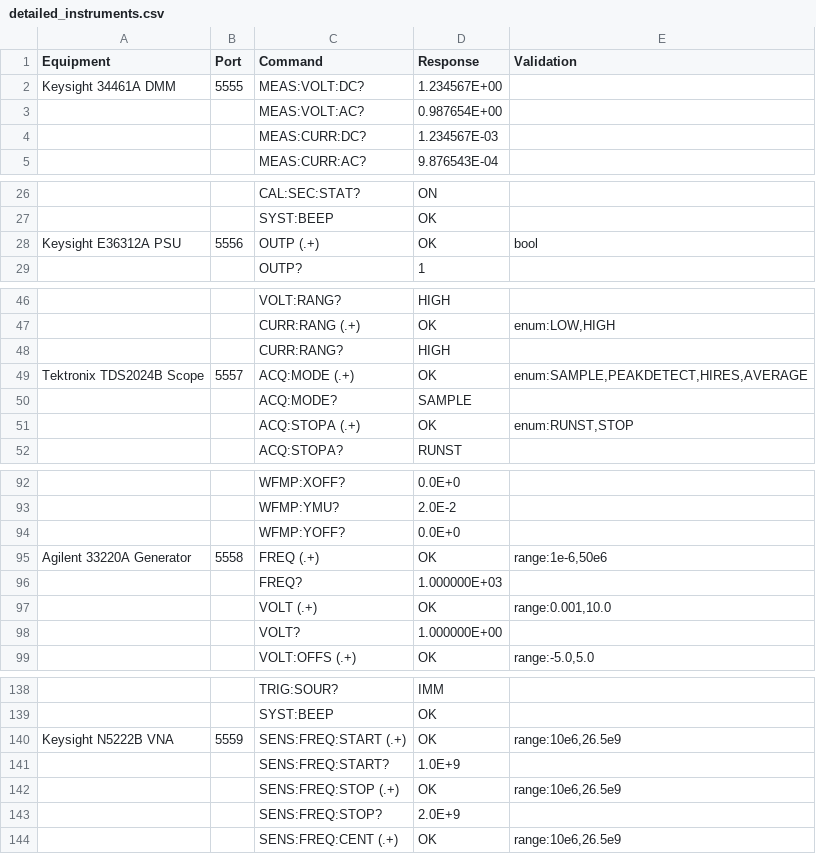
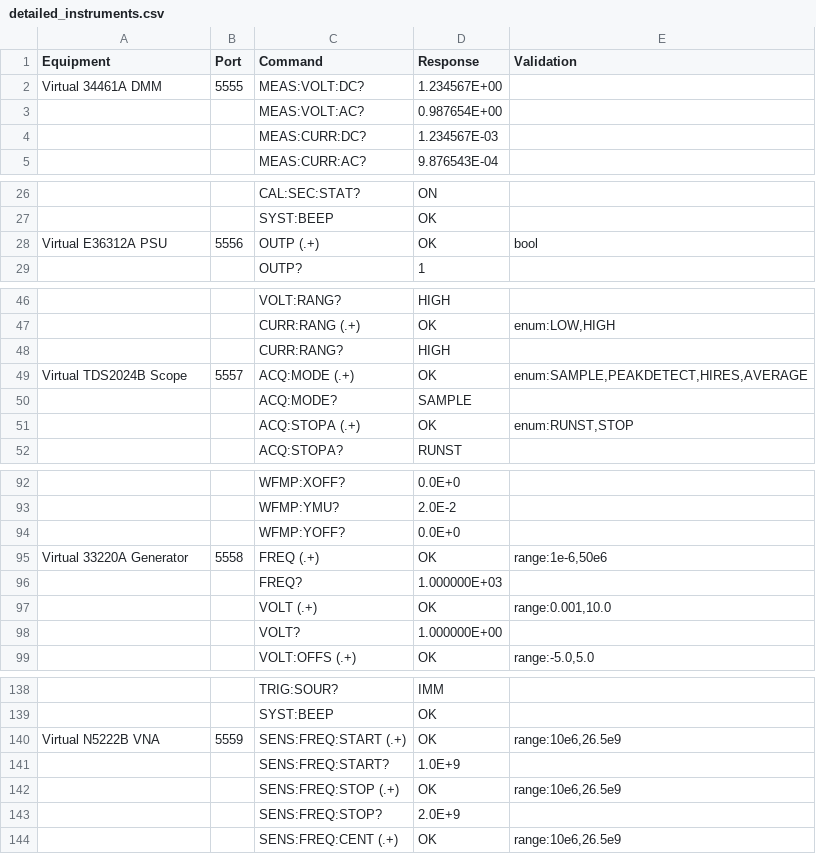
Before and after one commit to dannylyzethis/py-scpi-server, a CSV file: detailed_instruments.csv, drawn as a sheet; only a part is shown, gaps mark what is left out; the diff covers the shown part only.

```diff
--- a/detailed_instruments.csv
+++ b/detailed_instruments.csv
@@ -1,3 +1,3 @@
 Equipment,Port,Command,Response,Validation
-Keysight 34461A DMM,5555,MEAS:VOLT:DC?,1.234567E+00,
+Virtual 34461A DMM,5555,MEAS:VOLT:DC?,1.234567E+00,
 ,,MEAS:VOLT:AC?,0.987654E+00,
@@ -27,3 +27,3 @@ Keysight 34461A DMM,5555,MEAS:VOLT:DC?,1.234567E+00,
 ,,SYST:BEEP,OK,
-Keysight E36312A PSU,5556,OUTP (.+),OK,bool
+Virtual E36312A PSU,5556,OUTP (.+),OK,bool
 ,,OUTP?,1,
@@ -48,3 +48,3 @@ Keysight E36312A PSU,5556,OUTP (.+),OK,bool
 ,,CURR:RANG?,HIGH,
-Tektronix TDS2024B Scope,5557,ACQ:MODE (.+),OK,"enum:SAMPLE,PEAKDETECT,HIRES,AVERAGE"
+Virtual TDS2024B Scope,5557,ACQ:MODE (.+),OK,"enum:SAMPLE,PEAKDETECT,HIRES,AVERAGE"
 ,,ACQ:MODE?,SAMPLE,
@@ -94,3 +94,3 @@ Tektronix TDS2024B Scope,5557,ACQ:MODE (.+),OK,"enum:SAMPLE,PEAKDETECT,HIRES,AVE
 ,,WFMP:YOFF?,0.0E+0,
-Agilent 33220A Generator,5558,FREQ (.+),OK,"range:1e-6,50e6"
+Virtual 33220A Generator,5558,FREQ (.+),OK,"range:1e-6,50e6"
 ,,FREQ?,1.000000E+03,
@@ -139,3 +139,3 @@ Agilent 33220A Generator,5558,FREQ (.+),OK,"range:1e-6,50e6"
 ,,SYST:BEEP,OK,
-Keysight N5222B VNA,5559,SENS:FREQ:START (.+),OK,"range:10e6,26.5e9"
+Virtual N5222B VNA,5559,SENS:FREQ:START (.+),OK,"range:10e6,26.5e9"
 ,,SENS:FREQ:START?,1.0E+9,
```
Also changed, not shown: 3 edited cells elsewhere in this file, pna-commands.csv, scpi_instruments_example.csv, 48 other files.
